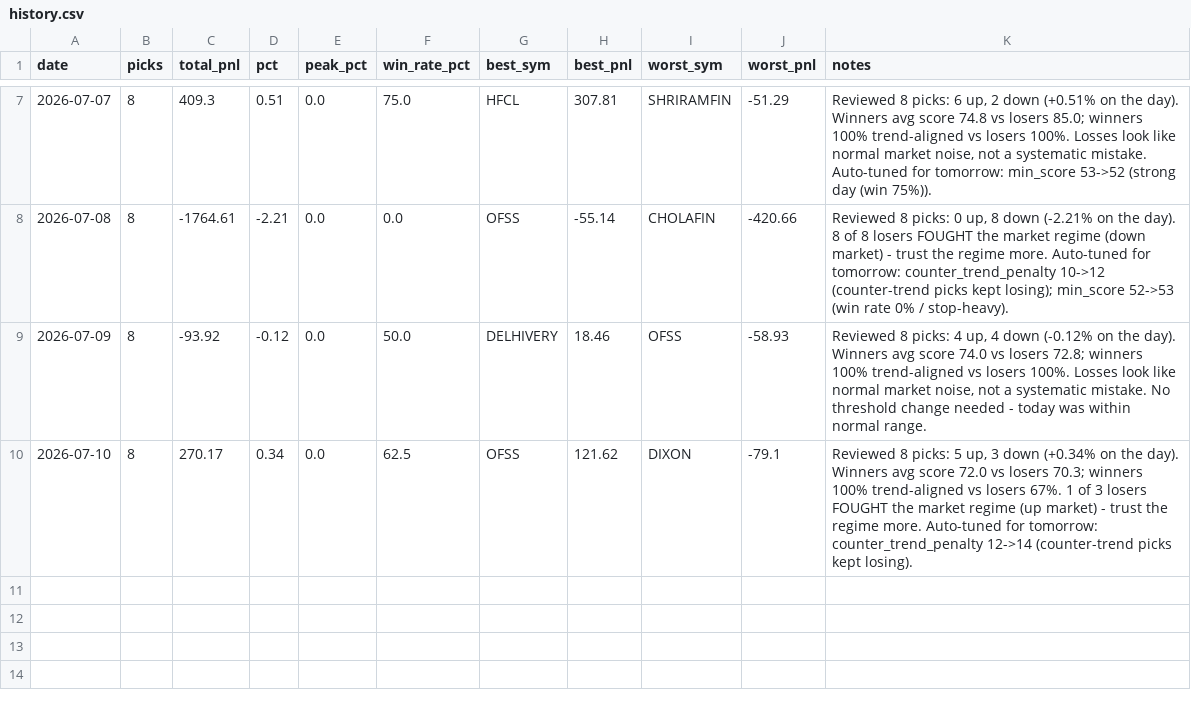
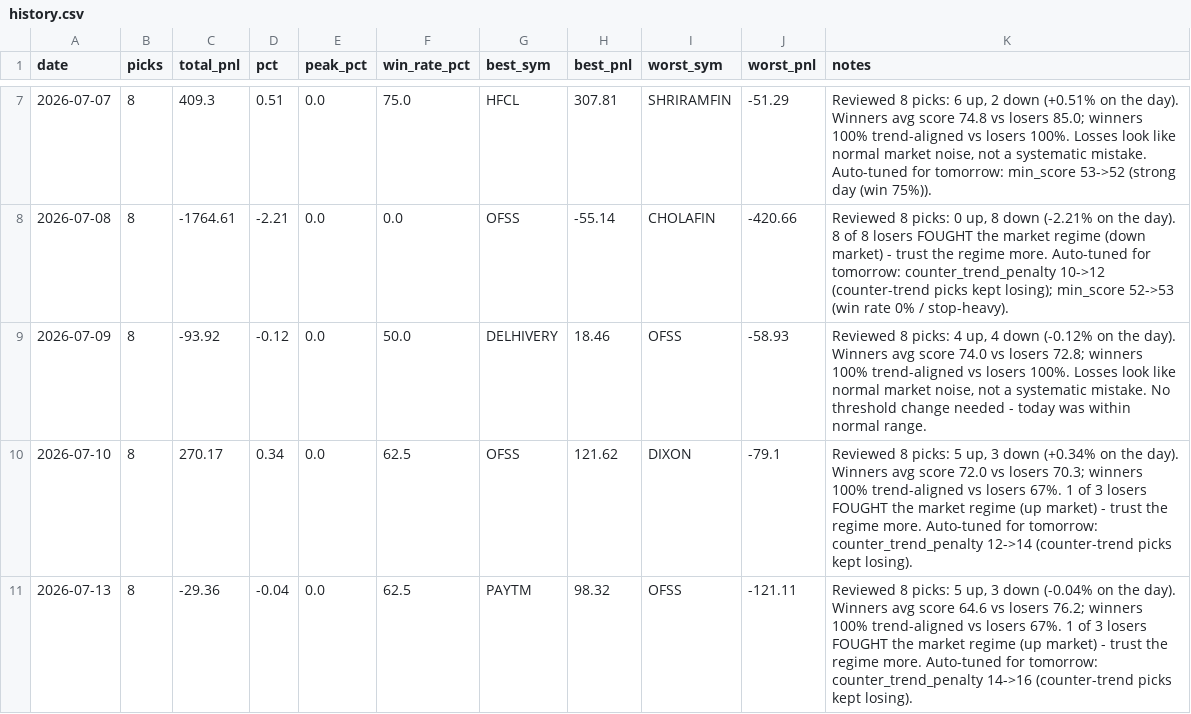
Before and after one commit to Arnav2412/trading-bot, a CSV file: reports/history.csv, drawn as a sheet; only a part is shown, gaps mark what is left out; the diff names each change by its address in the sheet, - before the commit and + after, or states it on an @@ line.

```diff
--- a/reports/history.csv
+++ b/reports/history.csv
+row 11: 2026-07-13 | 8 | -29.36 | -0.04 | 0.0 | 62.5 | PAYTM | 98.32 | OFSS | -121.11 | Reviewed 8 picks: 5 up, 3 down (-0.04% on the day). Winners avg score 64.6 vs losers 76.2; winners 100% trend-aligned vs losers 67%. 1 of 3 losers FOUGHT the market regime (up market) - trust the regime more. Auto-tuned for tomorrow: counter_trend_penalty 14->16 (counter-trend picks kept losing).
```
Also changed, not shown: reports/learning_log.csv, 3 other files.
